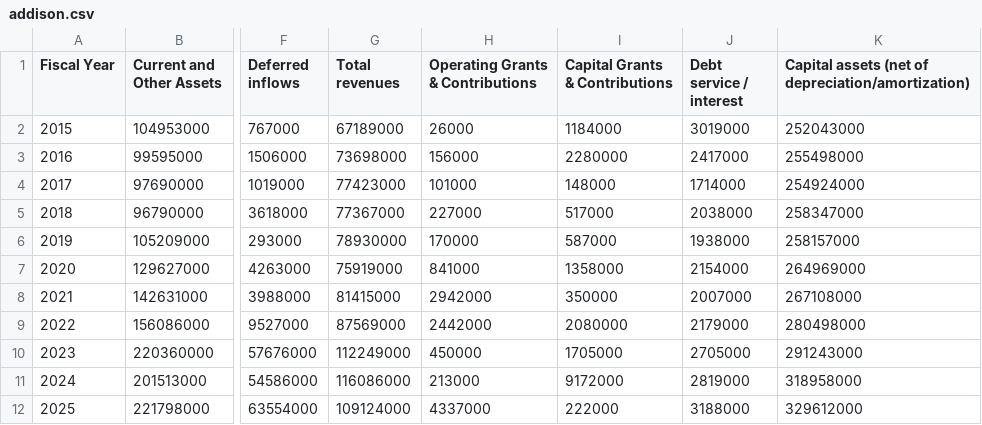
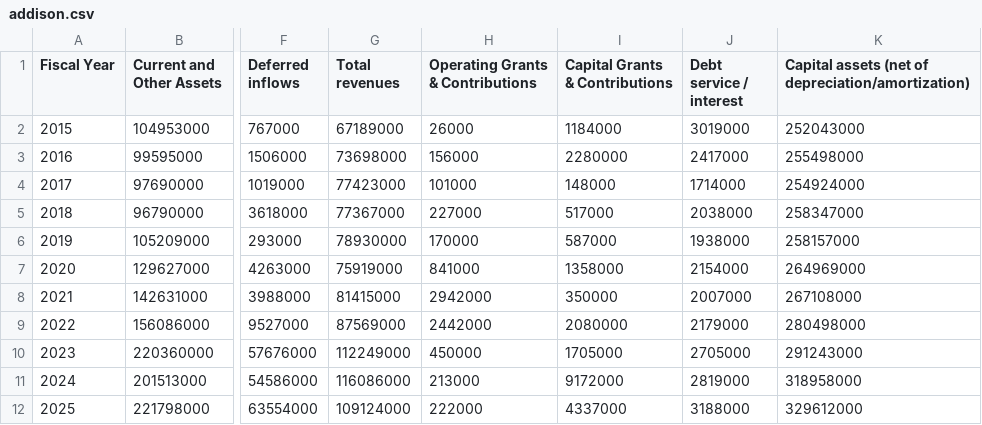
Before and after one commit to CurtisGreen/city-budget, a CSV file: data/acfr/addison.csv, drawn as a sheet; only a part is shown, gaps mark what is left out; the diff names each change by its address in the sheet, - before the commit and + after, or states it on an @@ line.

Commit message:
Fix fields swapped for addison

```diff
--- a/data/acfr/addison.csv
+++ b/data/acfr/addison.csv
-H12 (Operating Grants & Contributions): 4337000
+H12 (Operating Grants & Contributions): 222000
-I12 (Capital Grants & Contributions): 222000
+I12 (Capital Grants & Contributions): 4337000
```
